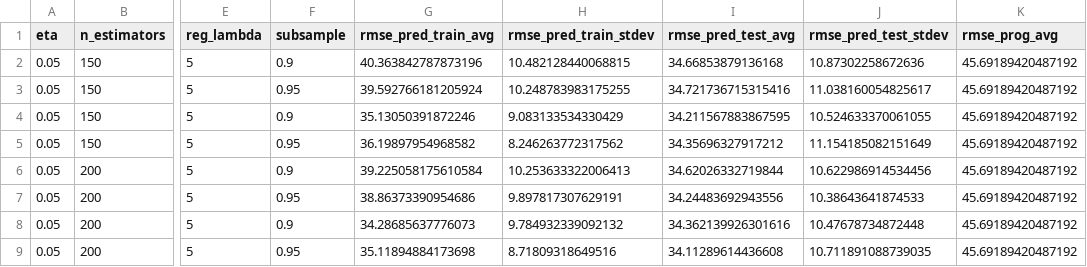
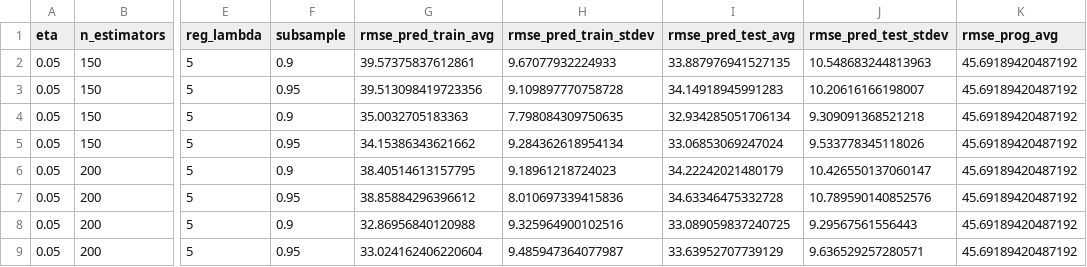
Before and after one commit to AlexandreWNeto/TCC_data_science_PUC_Minas, a CSV file: Cadernos/model_8_xgboost_grid_search_results.csv, drawn as a sheet; only a part is shown, gaps mark what is left out; the diff covers the shown part only; the diff names each change by its address in the sheet, - before the commit and + after, or states it on an @@ line.

```diff
--- a/Cadernos/model_8_xgboost_grid_search_results.csv
+++ b/Cadernos/model_8_xgboost_grid_search_results.csv
-G2 (rmse_pred_train_avg): 40.363842787873196
+G2 (rmse_pred_train_avg): 39.57375837612861
-H2 (rmse_pred_train_stdev): 10.482128440068815
+H2 (rmse_pred_train_stdev): 9.67077932224933
-I2 (rmse_pred_test_avg): 34.66853879136168
+I2 (rmse_pred_test_avg): 33.887976941527135
-J2 (rmse_pred_test_stdev): 10.87302258672636
+J2 (rmse_pred_test_stdev): 10.548683244813963
-G3 (rmse_pred_train_avg): 39.592766181205924
+G3 (rmse_pred_train_avg): 39.513098419723356
-H3 (rmse_pred_train_stdev): 10.248783983175255
+H3 (rmse_pred_train_stdev): 9.109897770758728
-I3 (rmse_pred_test_avg): 34.721736715315416
+I3 (rmse_pred_test_avg): 34.14918945991283
-J3 (rmse_pred_test_stdev): 11.038160054825617
+J3 (rmse_pred_test_stdev): 10.20616166198007
-G4 (rmse_pred_train_avg): 35.13050391872246
+G4 (rmse_pred_train_avg): 35.0032705183363
-H4 (rmse_pred_train_stdev): 9.083133534330429
+H4 (rmse_pred_train_stdev): 7.798084309750635
-I4 (rmse_pred_test_avg): 34.211567883867595
+I4 (rmse_pred_test_avg): 32.934285051706134
-J4 (rmse_pred_test_stdev): 10.524633370061055
+J4 (rmse_pred_test_stdev): 9.309091368521218
-G5 (rmse_pred_train_avg): 36.19897954968582
+G5 (rmse_pred_train_avg): 34.15386343621662
-H5 (rmse_pred_train_stdev): 8.246263772317562
+H5 (rmse_pred_train_stdev): 9.284362618954134
-I5 (rmse_pred_test_avg): 34.35696327917212
+I5 (rmse_pred_test_avg): 33.06853069247024
-J5 (rmse_pred_test_stdev): 11.154185082151649
+J5 (rmse_pred_test_stdev): 9.533778345118026
-G6 (rmse_pred_train_avg): 39.225058175610584
+G6 (rmse_pred_train_avg): 38.40514613157795
-H6 (rmse_pred_train_stdev): 10.253633322006413
+H6 (rmse_pred_train_stdev): 9.18961218724023
-I6 (rmse_pred_test_avg): 34.62026332719844
+I6 (rmse_pred_test_avg): 34.22242021480179
-J6 (rmse_pred_test_stdev): 10.622986914534456
+J6 (rmse_pred_test_stdev): 10.426550137060147
-G7 (rmse_pred_train_avg): 38.86373390954686
+G7 (rmse_pred_train_avg): 38.85884296396612
-H7 (rmse_pred_train_stdev): 9.897817307629191
+H7 (rmse_pred_train_stdev): 8.010697339415836
-I7 (rmse_pred_test_avg): 34.24483692943556
+I7 (rmse_pred_test_avg): 34.63346475332728
-J7 (rmse_pred_test_stdev): 10.38643641874533
+J7 (rmse_pred_test_stdev): 10.789590140852576
-G8 (rmse_pred_train_avg): 34.28685637776073
+G8 (rmse_pred_train_avg): 32.86956840120988
-H8 (rmse_pred_train_stdev): 9.784932339092132
+H8 (rmse_pred_train_stdev): 9.325964900102516
-I8 (rmse_pred_test_avg): 34.362139926301616
+I8 (rmse_pred_test_avg): 33.089059837240725
-J8 (rmse_pred_test_stdev): 10.47678734872448
+J8 (rmse_pred_test_stdev): 9.29567561556443
-G9 (rmse_pred_train_avg): 35.11894884173698
+G9 (rmse_pred_train_avg): 33.024162406220604
-H9 (rmse_pred_train_stdev): 8.71809318649516
+H9 (rmse_pred_train_stdev): 9.485947364077987
-I9 (rmse_pred_test_avg): 34.11289614436608
+I9 (rmse_pred_test_avg): 33.63952707739129
-J9 (rmse_pred_test_stdev): 10.711891088739035
+J9 (rmse_pred_test_stdev): 9.636529257280571
```
Also changed, not shown: 112 edited cells elsewhere in this file, Cadernos/model_5_ridge_grid_search_results.csv, Cadernos/model_7_lightgbm_grid_search_results.csv, 4 other files.
